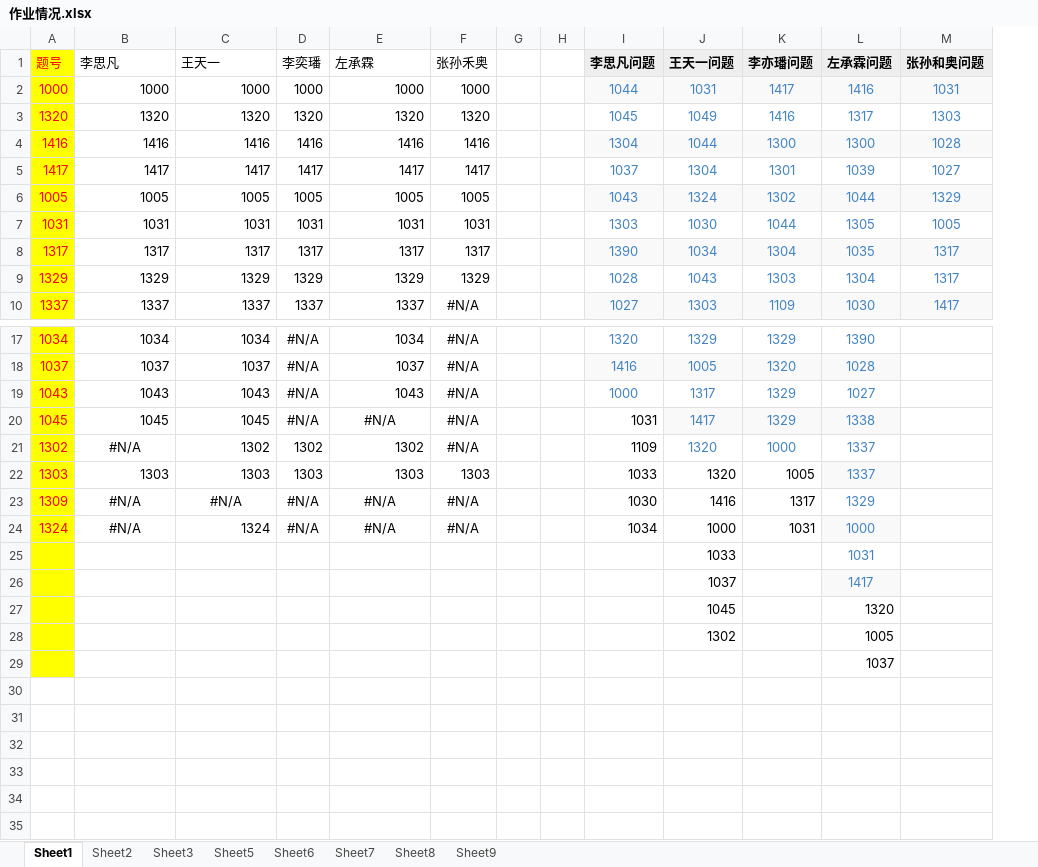
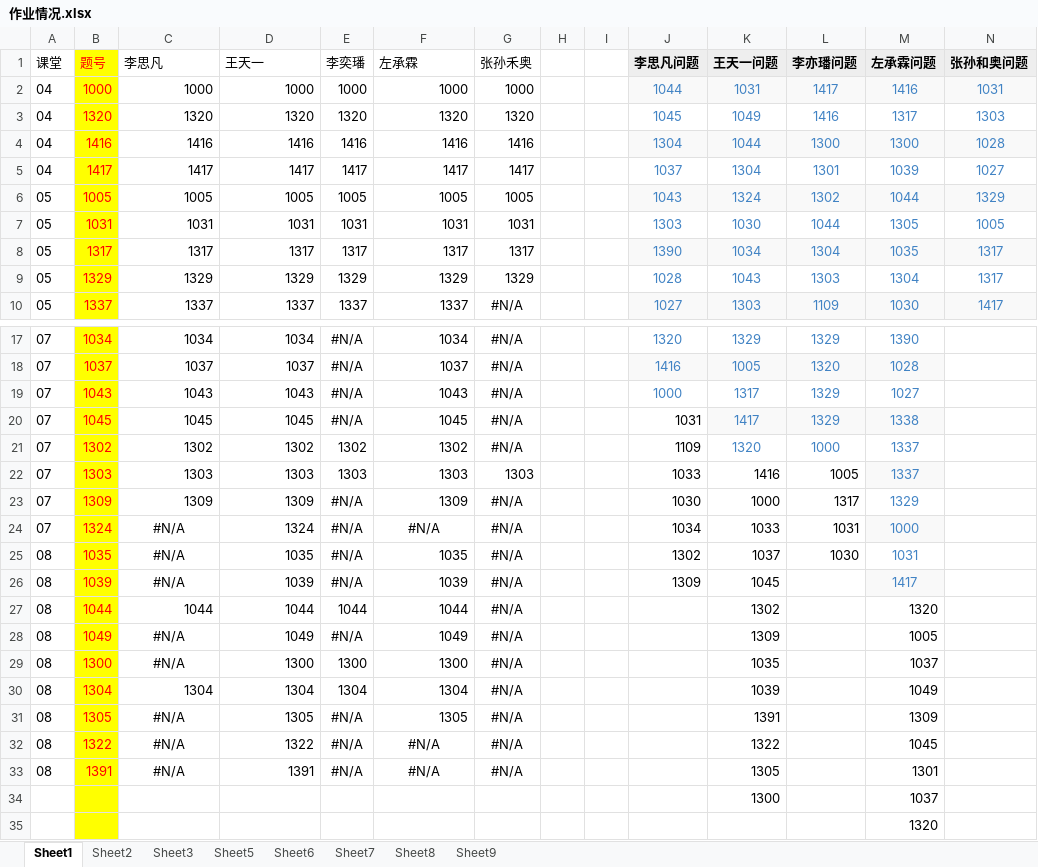
Before and after one commit to huimutan/OI, an Excel workbook: 作业情况.xlsx, sheet Sheet1, drawn as a sheet; only a part is shown, gaps mark what is left out; values as stored, in another font and other column widths than the file's, no borders; removed rows and columns are numbered as before the commit, all else as after; the diff names each change by its address in the sheet, - before the commit and + after, or states it on an @@ line.

```diff
--- a/作业情况.xlsx (sheet Sheet1)
+++ b/作业情况.xlsx (sheet Sheet1)
+column A (课堂), rows 2-10: 04 | 04 | 04 | 04 | 05 | 05 | 05 | 05 | 05; rows 17-24: all 07
-F20 (左承霖): #N/A
+F20 (左承霖): 1045
-F20 alignment: center
+F20 alignment: right
-C21 (李思凡): #N/A
+C21 (李思凡): 1302
-C21 alignment: center
+C21 alignment: right
-K22 (王天一问题): 1320
+K22 (王天一问题): 1416
-C23 (李思凡): #N/A
+C23 (李思凡): 1309
-C23:D23 alignment: center
+C23:D23 alignment: right
-D23 (王天一): #N/A
+D23 (王天一): 1309
-F23 (左承霖): #N/A
+F23 (左承霖): 1309
-F23 alignment: center
+F23 alignment: right
-K23 (王天一问题): 1416
+K23 (王天一问题): 1000
-K24 (王天一问题): 1000
+K24 (王天一问题): 1033
-row 25:  |  |  |  |  |  |  |  |  | 1033 |  | 1031
-row 26:  |  |  |  |  |  |  |  |  | 1037 |  | 1417
-row 27:  |  |  |  |  |  |  |  |  | 1045 |  | 1320
-row 28:  |  |  |  |  |  |  |  |  | 1302 |  | 1005
+row 25: 08 | 1035 | #N/A | 1035 | #N/A | 1035 | #N/A |  |  | 1302 | 1037 | 1030 | 1031
+row 26: 08 | 1039 | #N/A | 1039 | #N/A | 1039 | #N/A |  |  | 1309 | 1045 |  | 1417
+row 27: 08 | 1044 | 1044 | 1044 | 1044 | 1044 | #N/A |  |  |  | 1302 |  | 1320
+row 28: 08 | 1049 | #N/A | 1049 | #N/A | 1049 | #N/A |  |  |  | 1309 |  | 1005
+row 29: 08 | 1300 | #N/A | 1300 | 1300 | 1300 | #N/A |  |  |  | 1035 |  | 1037
+row 30: 08 | 1304 | 1304 | 1304 | 1304 | 1304 | #N/A |  |  |  | 1039 |  | 1049
+row 31: 08 | 1305 | #N/A | 1305 | #N/A | 1305 | #N/A |  |  |  | 1391 |  | 1309
+row 32: 08 | 1322 | #N/A | 1322 | #N/A | #N/A | #N/A |  |  |  | 1322 |  | 1045
+row 33: 08 | 1391 | #N/A | 1391 | #N/A | #N/A | #N/A |  |  |  | 1305 |  | 1301
+row 34:  |  |  |  |  |  |  |  |  |  | 1300 |  | 1037
-M35 (左承霖问题): 1037
+M35 (左承霖问题): 1320
```
Also changed, not shown: formulas that keep their value, 1 other file.
